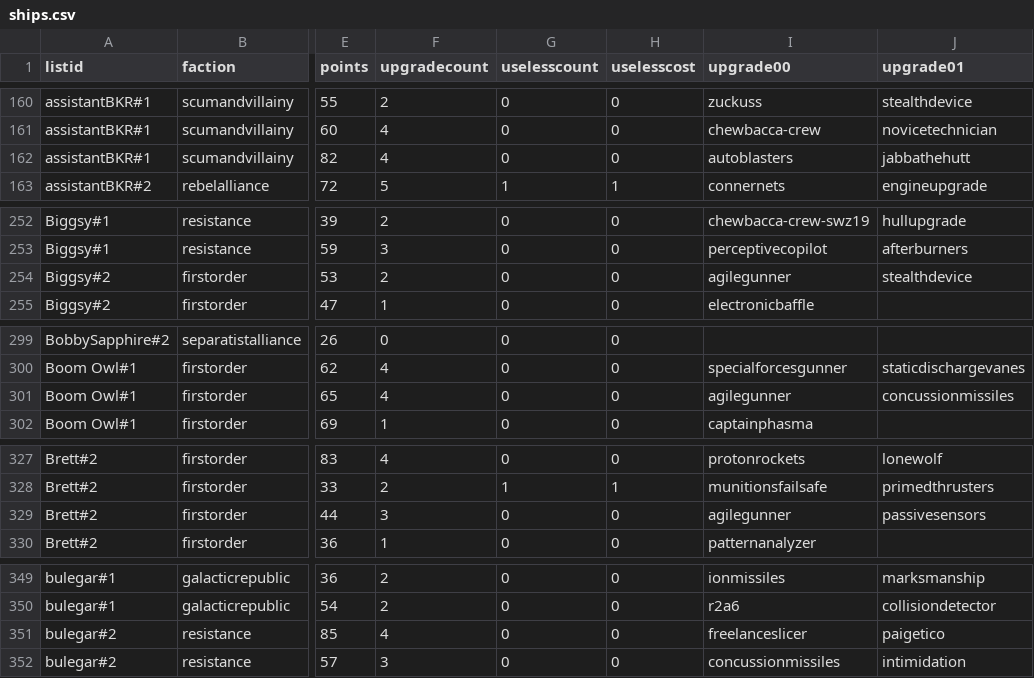
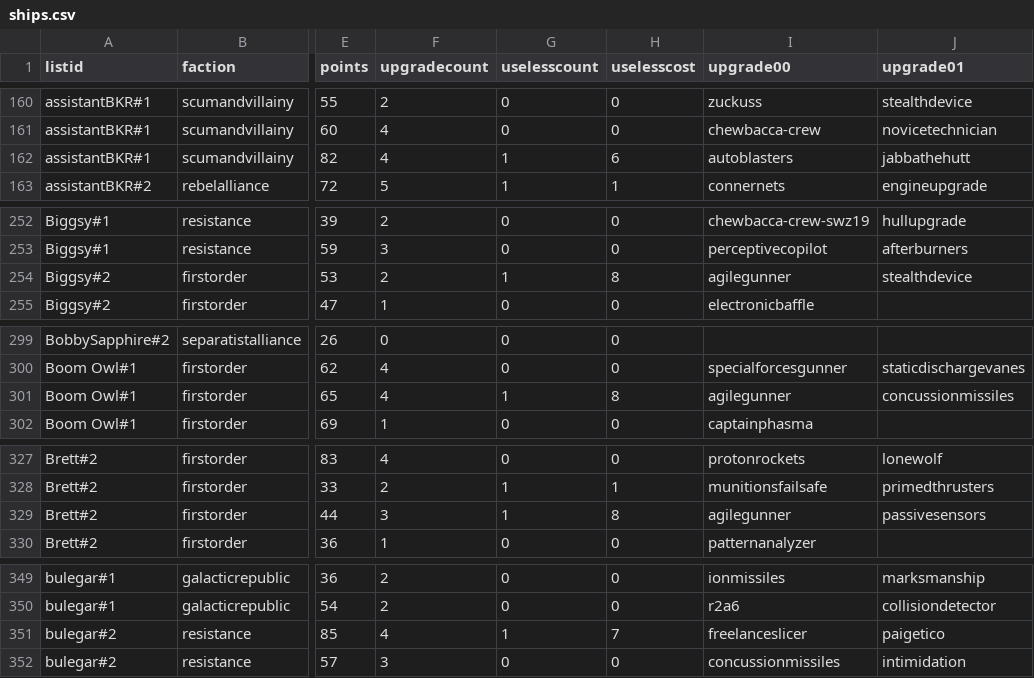
Before and after one commit to XPav/jtoanalysis, a CSV file: ships.csv, drawn as a sheet; only a part is shown, gaps mark what is left out; the diff covers the shown part only; the diff names each change by its address in the sheet, - before the commit and + after, or states it on an @@ line.

```diff
--- a/ships.csv
+++ b/ships.csv
-G162 (uselesscount): 0
+G162 (uselesscount): 1
-H162 (uselesscost): 0
+H162 (uselesscost): 6
-G254 (uselesscount): 0
+G254 (uselesscount): 1
-H254 (uselesscost): 0
+H254 (uselesscost): 8
-G301 (uselesscount): 0
+G301 (uselesscount): 1
-H301 (uselesscost): 0
+H301 (uselesscost): 8
-G329 (uselesscount): 0
+G329 (uselesscount): 1
-H329 (uselesscost): 0
+H329 (uselesscost): 8
-G351 (uselesscount): 0
+G351 (uselesscount): 1
-H351 (uselesscost): 0
+H351 (uselesscost): 7
```
Also changed, not shown: 7 edited cells elsewhere in this file, lists.csv, 2 other files.
